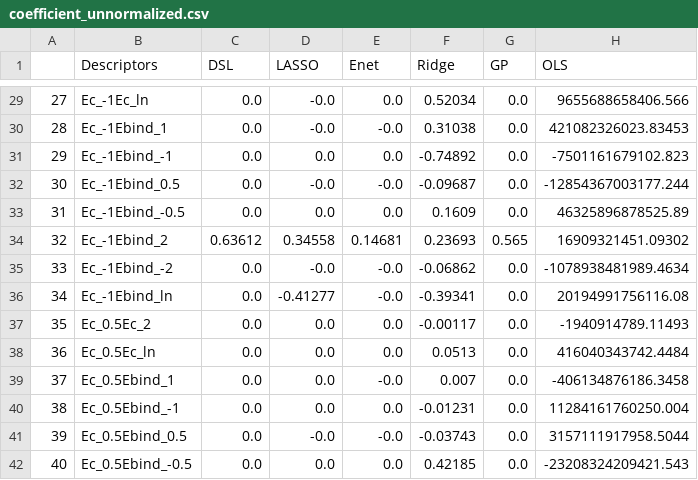
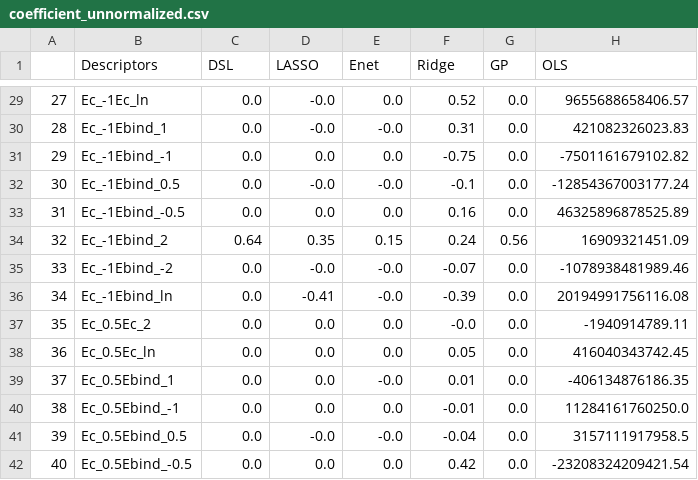
Before and after one commit to VlachosGroup/SAC-Scaling-Laws, a CSV file: ml_models/coefficient_unnormalized.csv, drawn as a sheet; only a part is shown, gaps mark what is left out; the diff covers the shown part only.

```diff
--- a/ml_models/coefficient_unnormalized.csv
+++ b/ml_models/coefficient_unnormalized.csv
@@ -29,14 +29,14 @@
-27,Ec_-1Ec_ln,0.0,-0.0,0.0,0.52034,0.0,9655688658406.566
-28,Ec_-1Ebind_1,0.0,-0.0,-0.0,0.31038,0.0,421082326023.83453
-29,Ec_-1Ebind_-1,0.0,0.0,0.0,-0.74892,0.0,-7501161679102.823
-30,Ec_-1Ebind_0.5,0.0,-0.0,-0.0,-0.09687,0.0,-12854367003177.244
-31,Ec_-1Ebind_-0.5,0.0,0.0,0.0,0.1609,0.0,46325896878525.89
-32,Ec_-1Ebind_2,0.63612,0.34558,0.14681,0.23693,0.565,16909321451.09302
-33,Ec_-1Ebind_-2,0.0,-0.0,-0.0,-0.06862,0.0,-1078938481989.4634
-34,Ec_-1Ebind_ln,0.0,-0.41277,-0.0,-0.39341,0.0,20194991756116.08
-35,Ec_0.5Ec_2,0.0,0.0,0.0,-0.00117,0.0,-1940914789.11493
-36,Ec_0.5Ec_ln,0.0,0.0,0.0,0.0513,0.0,416040343742.4484
-37,Ec_0.5Ebind_1,0.0,0.0,-0.0,0.007,0.0,-406134876186.3458
-38,Ec_0.5Ebind_-1,0.0,0.0,0.0,-0.01231,0.0,11284161760250.004
-39,Ec_0.5Ebind_0.5,0.0,-0.0,-0.0,-0.03743,0.0,3157111917958.5044
-40,Ec_0.5Ebind_-0.5,0.0,0.0,0.0,0.42185,0.0,-23208324209421.543
+27,Ec_-1Ec_ln,0.0,-0.0,0.0,0.52,0.0,9655688658406.57
+28,Ec_-1Ebind_1,0.0,-0.0,-0.0,0.31,0.0,421082326023.83
+29,Ec_-1Ebind_-1,0.0,0.0,0.0,-0.75,0.0,-7501161679102.82
+30,Ec_-1Ebind_0.5,0.0,-0.0,-0.0,-0.1,0.0,-12854367003177.24
+31,Ec_-1Ebind_-0.5,0.0,0.0,0.0,0.16,0.0,46325896878525.89
+32,Ec_-1Ebind_2,0.64,0.35,0.15,0.24,0.56,16909321451.09
+33,Ec_-1Ebind_-2,0.0,-0.0,-0.0,-0.07,0.0,-1078938481989.46
+34,Ec_-1Ebind_ln,0.0,-0.41,-0.0,-0.39,0.0,20194991756116.08
+35,Ec_0.5Ec_2,0.0,0.0,0.0,-0.0,0.0,-1940914789.11
+36,Ec_0.5Ec_ln,0.0,0.0,0.0,0.05,0.0,416040343742.45
+37,Ec_0.5Ebind_1,0.0,0.0,-0.0,0.01,0.0,-406134876186.35
+38,Ec_0.5Ebind_-1,0.0,0.0,0.0,-0.01,0.0,11284161760250.0
+39,Ec_0.5Ebind_0.5,0.0,-0.0,-0.0,-0.04,0.0,3157111917958.5
+40,Ec_0.5Ebind_-0.5,0.0,0.0,0.0,0.42,0.0,-23208324209421.54
```
Also changed, not shown: 163 edited cells elsewhere in this file, ml_models/coefficient_normalized.csv, 4 other files.
